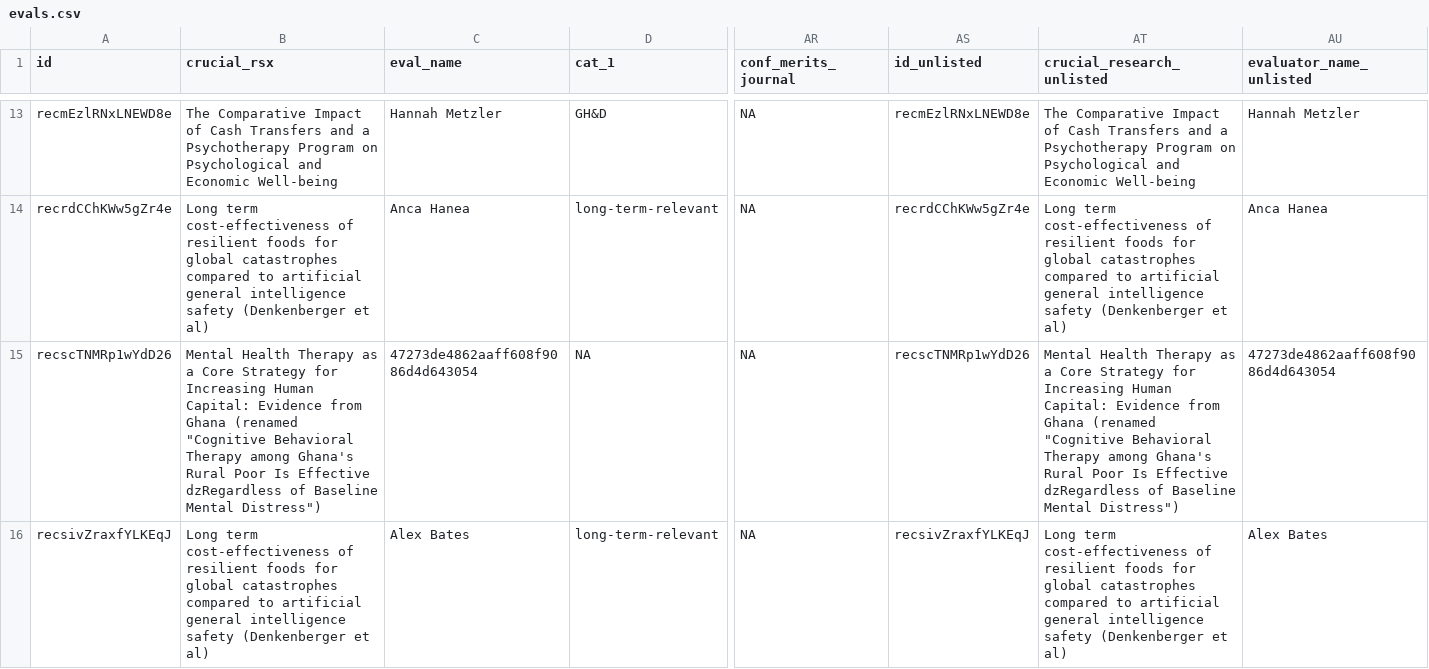
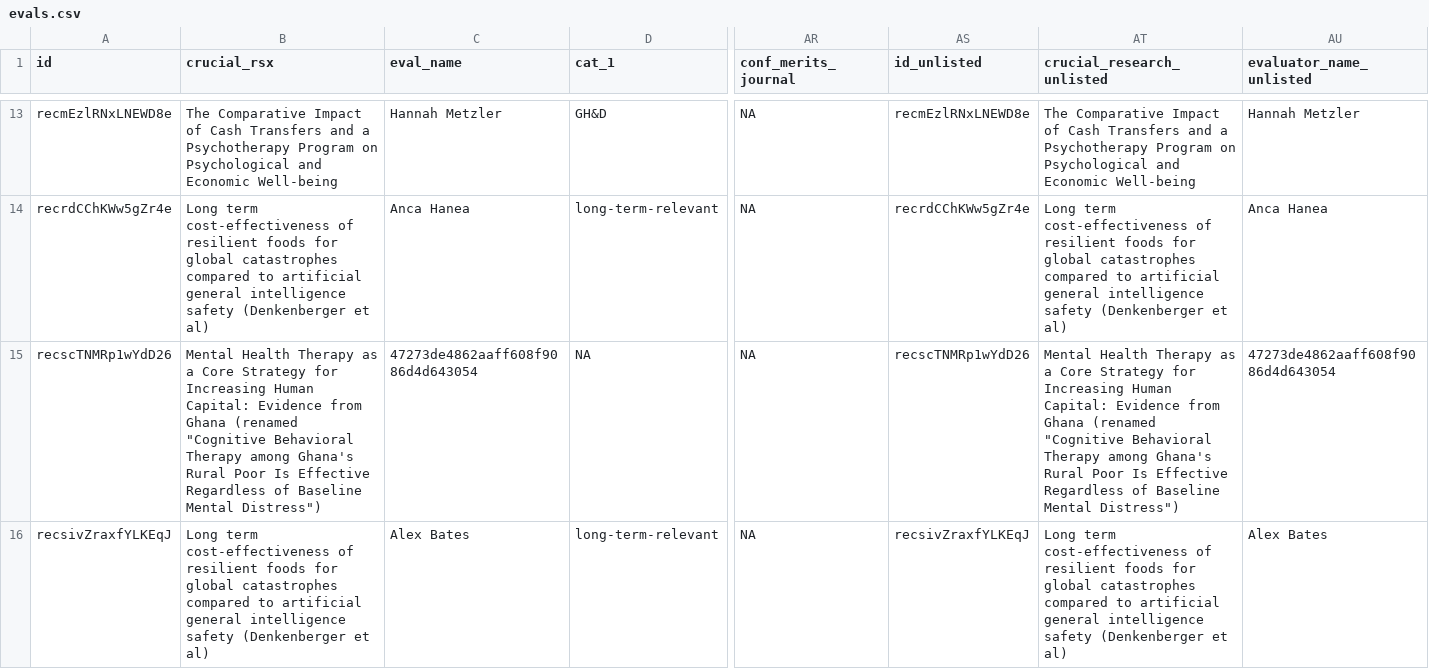
Before and after one commit to unjournal/unjournaldata, a CSV file: data/evals.csv, drawn as a sheet; only a part is shown, gaps mark what is left out; the diff names each change by its address in the sheet, - before the commit and + after, or states it on an @@ line.

```diff
--- a/data/evals.csv
+++ b/data/evals.csv
-B15 (crucial_rsx): …Is Effective dzRegardless of Baseline…
+B15 (crucial_rsx): …Is Effective Regardless of Baseline…
-AT15 (crucial_research_unlisted): …Is Effective dzRegardless of Baseline…
+AT15 (crucial_research_unlisted): …Is Effective Regardless of Baseline…
```
Also changed, not shown: 20 other files.
